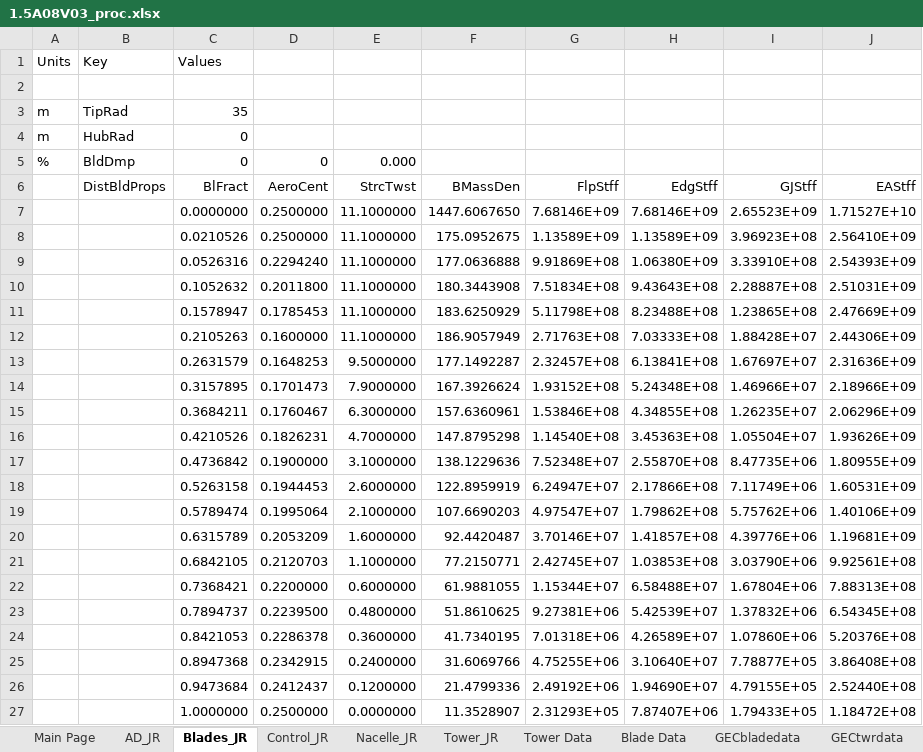
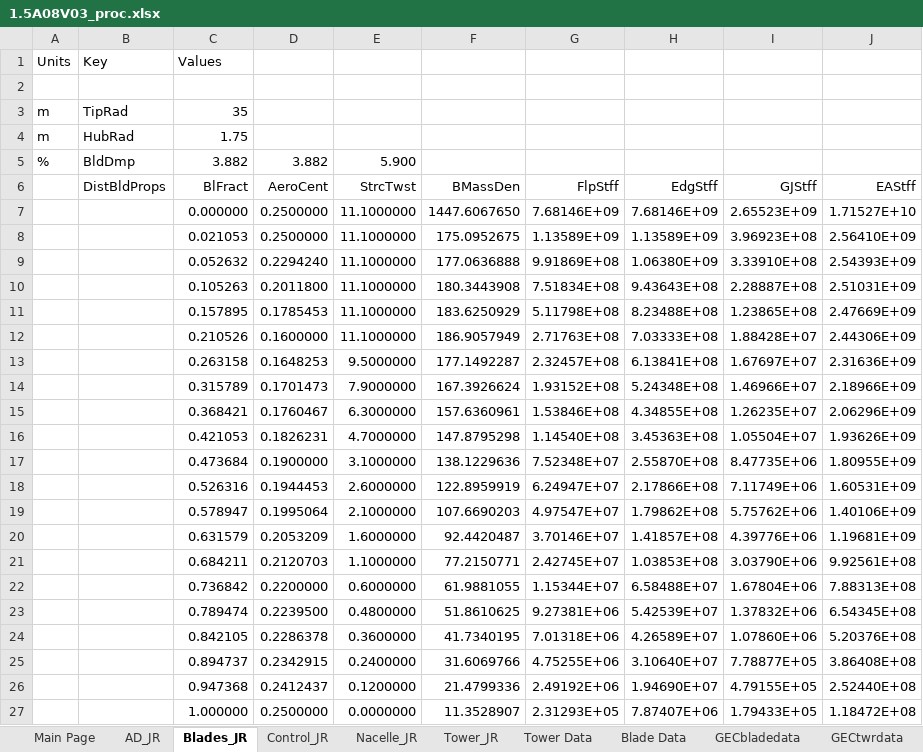
Before and after one commit to jennirinker/dissertation, an Excel workbook: FAST_models/WindPACT/excel_proc/turbines/1.5A08V03_proc.xlsx, sheet Blades_JR, drawn as a sheet; values as stored, in another font and other column widths than the file's, no borders; removed rows and columns are numbered as before the commit, all else as after; the diff names each change by its address in the sheet, - before the commit and + after, or states it on an @@ line.

Commit message:
Updating method for loading/creating turbines
Trying to use more of jr_fast functions

```diff
--- a/FAST_models/WindPACT/excel_proc/turbines/1.5A08V03_proc.xlsx (sheet Blades_JR)
+++ b/FAST_models/WindPACT/excel_proc/turbines/1.5A08V03_proc.xlsx (sheet Blades_JR)
-C4: 0
+C4: 1.75
-row 5: % | BldDmp | 0 | 0 | 0.000
+row 5: % | BldDmp | 3.882 | 3.882 | 5.900
-C7: 0.0000000
+C7: 0.000000
-C8: 0.0210526
+C8: 0.021053
-C9: 0.0526316
+C9: 0.052632
-C10: 0.1052632
+C10: 0.105263
-C11: 0.1578947
+C11: 0.157895
-C12: 0.2105263
+C12: 0.210526
-C13: 0.2631579
+C13: 0.263158
-C14: 0.3157895
+C14: 0.315789
-C15: 0.3684211
+C15: 0.368421
-C16: 0.4210526
+C16: 0.421053
-C17: 0.4736842
+C17: 0.473684
-C18: 0.5263158
+C18: 0.526316
-C19: 0.5789474
+C19: 0.578947
-C20: 0.6315789
+C20: 0.631579
-C21: 0.6842105
+C21: 0.684211
-C22: 0.7368421
+C22: 0.736842
-C23: 0.7894737
+C23: 0.789474
-C24: 0.8421053
+C24: 0.842105
-C25: 0.8947368
+C25: 0.894737
-C26: 0.9473684
+C26: 0.947368
-C27: 1.0000000
+C27: 1.000000
```
Also changed, not shown: charts or pictures, FAST_models/WindPACT/excel_proc/turbines/0.75A08V00_proc.xlsx, FAST_models/WindPACT/excel_proc/turbines/3.0A02V02_proc.xlsx, 34 other files.
